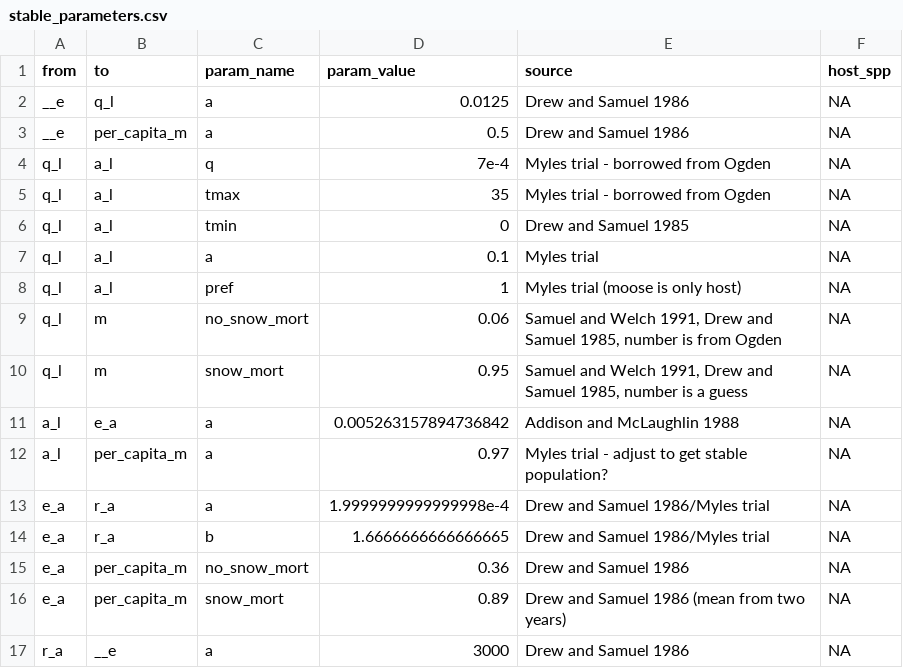
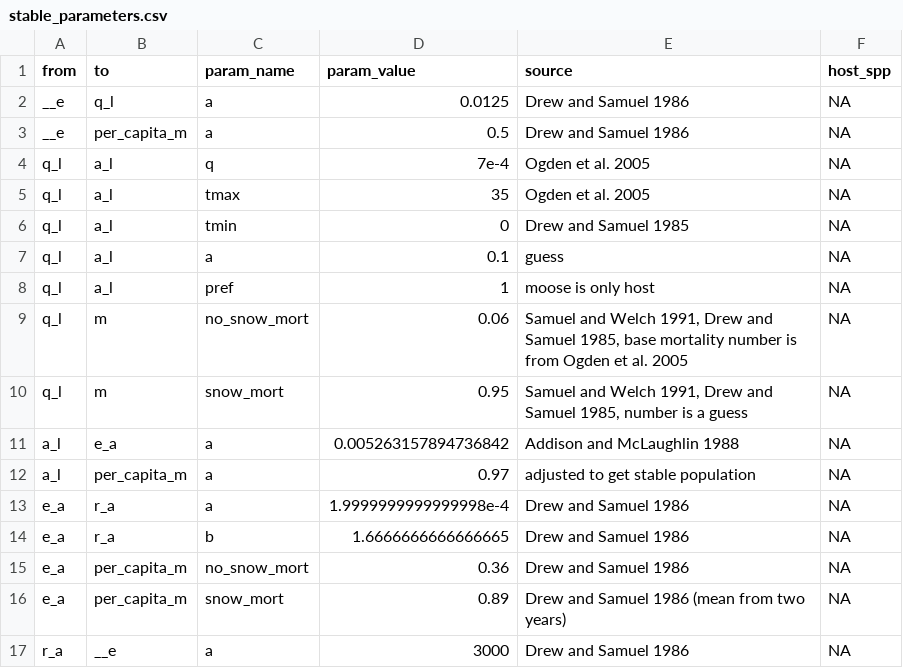
Before and after one commit to dallenmidd/IxPopDyMod, a CSV file: data-raw/winter_tick/stable_parameters.csv, drawn as a sheet.

```diff
--- a/data-raw/winter_tick/stable_parameters.csv
+++ b/data-raw/winter_tick/stable_parameters.csv
@@ -3,13 +3,13 @@ __e,q_l,a,0.0125,Drew and Samuel 1986,NA
 __e,per_capita_m,a,0.5,Drew and Samuel 1986,NA
-q_l,a_l,q,7e-4,Myles trial - borrowed from Ogden,NA
-q_l,a_l,tmax,35,Myles trial - borrowed from Ogden,NA
+q_l,a_l,q,7e-4,Ogden et al. 2005,NA
+q_l,a_l,tmax,35,Ogden et al. 2005,NA
 q_l,a_l,tmin,0,Drew and Samuel 1985,NA
-q_l,a_l,a,0.1,Myles trial,NA
-q_l,a_l,pref,1,Myles trial (moose is only host),NA
-q_l,m,no_snow_mort,0.06,"Samuel and Welch 1991, Drew and Samuel 1985, number is from Ogden",NA
+q_l,a_l,a,0.1,guess,NA
+q_l,a_l,pref,1,moose is only host,NA
+q_l,m,no_snow_mort,0.06,"Samuel and Welch 1991, Drew and Samuel 1985, base mortality number is from Ogden et al. 2005",NA
 q_l,m,snow_mort,0.95,"Samuel and Welch 1991, Drew and Samuel 1985, number is a guess",NA
 a_l,e_a,a,0.005263157894736842,Addison and McLaughlin 1988,NA
-a_l,per_capita_m,a,0.97,Myles trial - adjust to get stable population?,NA
-e_a,r_a,a,1.9999999999999998e-4,Drew and Samuel 1986/Myles trial,NA
-e_a,r_a,b,1.6666666666666665,Drew and Samuel 1986/Myles trial,NA
+a_l,per_capita_m,a,0.97, adjusted to get stable population,NA
+e_a,r_a,a,1.9999999999999998e-4,Drew and Samuel 1986,NA
+e_a,r_a,b,1.6666666666666665,Drew and Samuel 1986,NA
 e_a,per_capita_m,no_snow_mort,0.36,Drew and Samuel 1986,NA
```
Also changed, not shown: data-raw/winter_tick/stable_transitions.csv.
